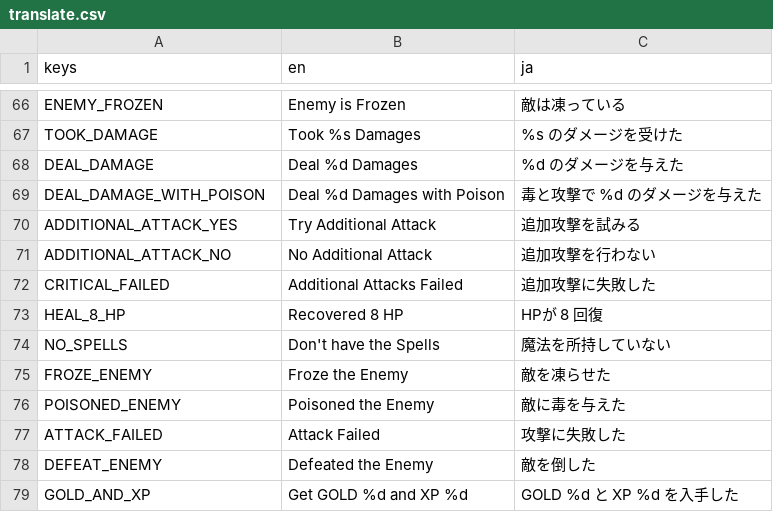
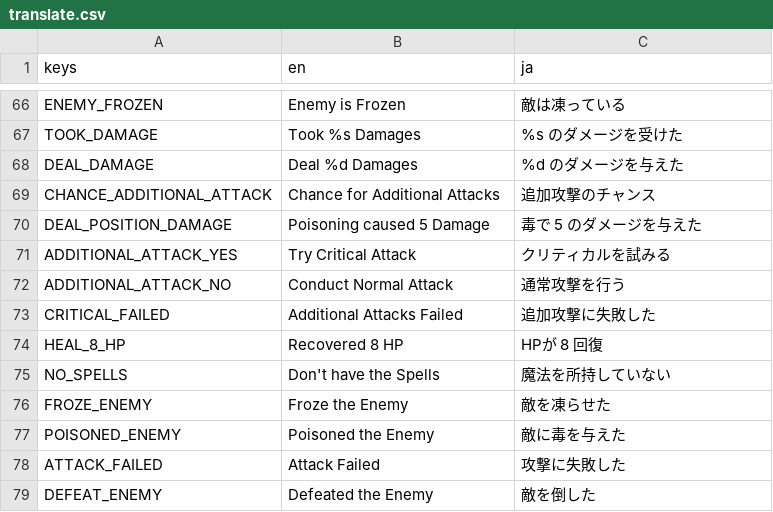
Before and after one commit to myLifeAsaDog/mini-rogue, a CSV file: assets/translate/translate.csv, drawn as a sheet; only a part is shown, gaps mark what is left out; the shorter side is filled out with more unchanged rows.

Commit message:
Changed display of poison in combat Changed display and handling of additional attacks Fixed some bugs

```diff
--- a/assets/translate/translate.csv
+++ b/assets/translate/translate.csv
@@ -68,5 +68,6 @@ TOOK_DAMAGE,Took %s Damages,%s のダメージを受けた
 DEAL_DAMAGE,Deal %d Damages,%d のダメージを与えた
-DEAL_DAMAGE_WITH_POISON,Deal %d Damages with Poison,毒と攻撃で %d のダメージを与えた
-ADDITIONAL_ATTACK_YES,Try Additional Attack,追加攻撃を試みる
-ADDITIONAL_ATTACK_NO,No Additional Attack,追加攻撃を行わない
+CHANCE_ADDITIONAL_ATTACK,Chance for Additional Attacks,追加攻撃のチャンス
+DEAL_POSITION_DAMAGE,Poisoning caused 5 Damage,毒で 5 のダメージを与えた
+ADDITIONAL_ATTACK_YES,Try Critical Attack,クリティカルを試みる
+ADDITIONAL_ATTACK_NO,Conduct Normal Attack,通常攻撃を行う
 CRITICAL_FAILED,Additional Attacks Failed,追加攻撃に失敗した
```
Also changed, not shown: 12 other files.
